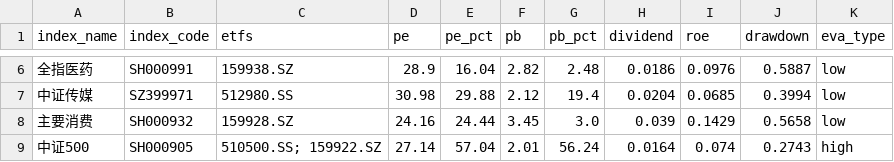
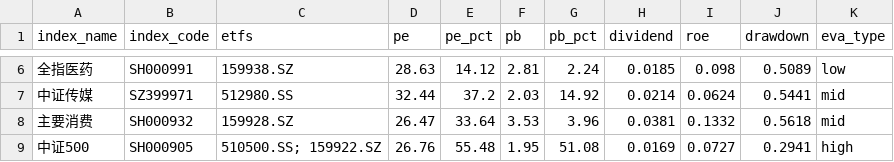
Before and after one commit to bryanzhang1024/etf-dashboard-auto, a CSV file: docs/assets.csv, drawn as a sheet; only a part is shown, gaps mark what is left out; the diff covers the shown part only.

```diff
--- a/docs/assets.csv
+++ b/docs/assets.csv
@@ -6,4 +6,4 @@ index_name,index_code,etfs,pe,pe_pct,pb,pb_pct,dividend,roe,drawdown,eva_type
-全指医药,SH000991,159938.SZ,28.9,16.04,2.82,2.48,0.0186,0.0976,0.5887,low
-中证传媒,SZ399971,512980.SS,30.98,29.88,2.12,19.4,0.0204,0.0685,0.3994,low
-主要消费,SH000932,159928.SZ,24.16,24.44,3.45,3.0,0.039,0.1429,0.5658,low
-中证500,SH000905,510500.SS; 159922.SZ,27.14,57.04,2.01,56.24,0.0164,0.074,0.2743,high
+全指医药,SH000991,159938.SZ,28.63,14.12,2.81,2.24,0.0185,0.098,0.5089,low
+中证传媒,SZ399971,512980.SS,32.44,37.2,2.03,14.92,0.0214,0.0624,0.5441,mid
+主要消费,SH000932,159928.SZ,26.47,33.64,3.53,3.96,0.0381,0.1332,0.5618,mid
+中证500,SH000905,510500.SS; 159922.SZ,26.76,55.48,1.95,51.08,0.0169,0.0727,0.2941,high
```
Also changed, not shown: 105 edited cells elsewhere in this file.
